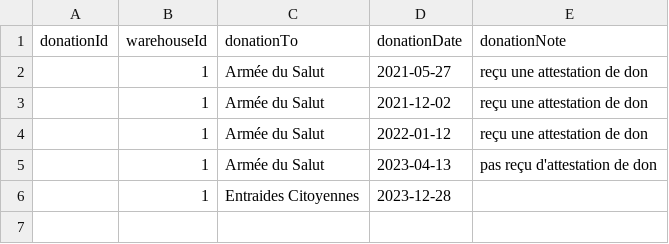
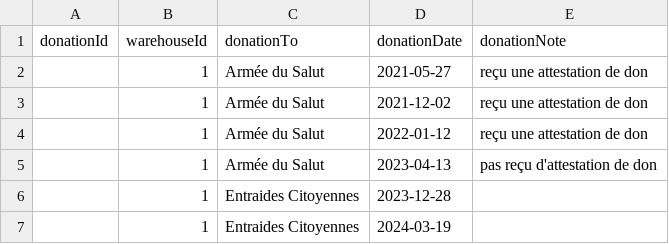
Before and after one commit to hugoganet/mgh_web_app, a CSV file: backend/src/database/seeders/donations.csv, drawn as a sheet.

```diff
--- a/backend/src/database/seeders/donations.csv
+++ b/backend/src/database/seeders/donations.csv
@@ -6 +6,2 @@ donationId,warehouseId,donationTo,donationDate,donationNote
 ,1,Entraides Citoyennes,2023-12-28,
+,1,Entraides Citoyennes,2024-03-19,
```
Also changed, not shown: backend/src/database/seeders/eans_in_donations.csv, backend/src/database/seeders/warehouses_stock.csv, 2 other files.
